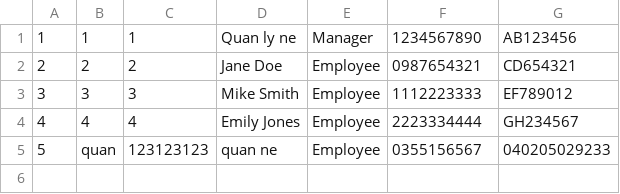
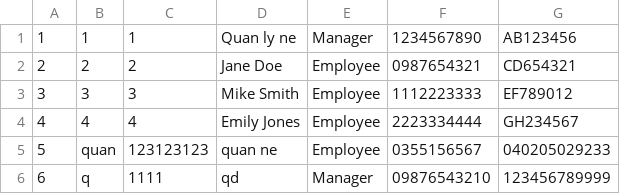
Before and after one commit to TRK95/my-oop-pj-demo, a CSV file: phq/bin/user.csv, drawn as a sheet; the diff names each change by its address in the sheet, - before the commit and + after, or states it on an @@ line.

```diff
--- a/phq/bin/user.csv
+++ b/phq/bin/user.csv
+row 6: 6 | q | 1111 | qd | Manager | 09876543210 | 123456789999
```
Also changed, not shown: phq/src/user.csv, 1 other file.
